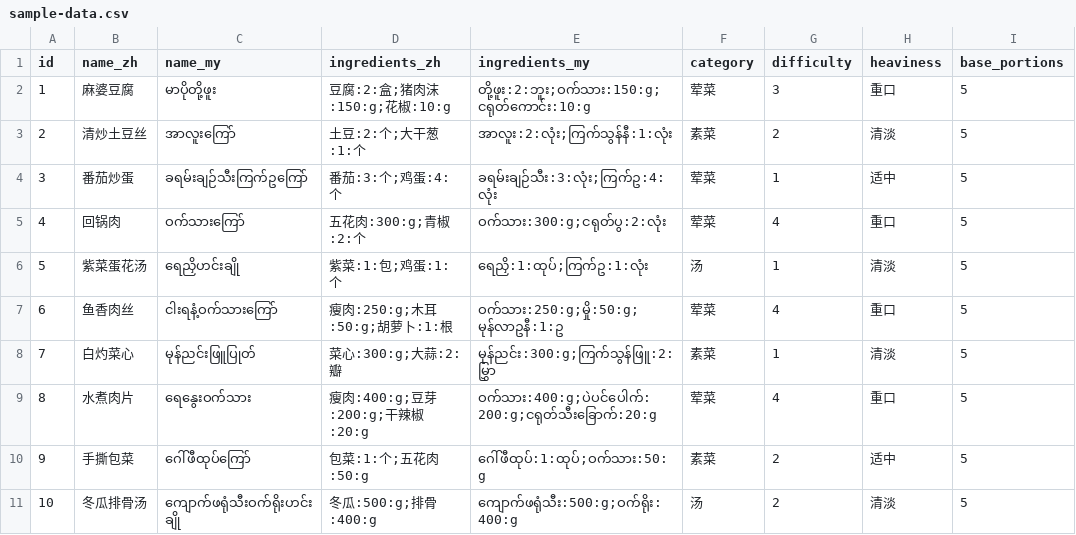
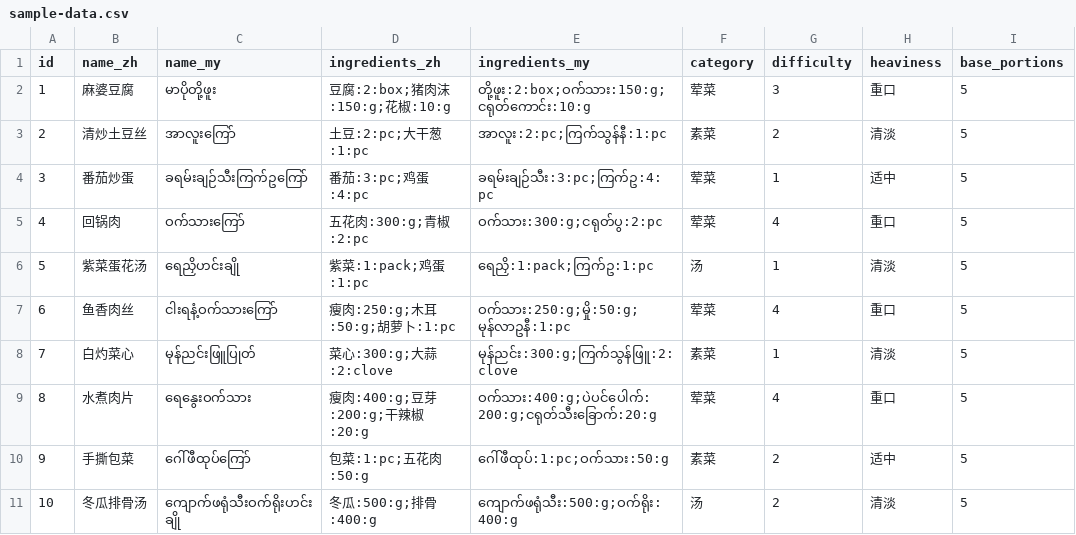
Before and after one commit to aihank6674/chishenme, a CSV file: sample-data.csv, drawn as a sheet.

```diff
--- a/sample-data.csv
+++ b/sample-data.csv
@@ -1,11 +1,11 @@
 id,name_zh,name_my,ingredients_zh,ingredients_my,category,difficulty,heaviness,base_portions
-1,麻婆豆腐,မာပိုတို့ဖူး,豆腐:2:盒;猪肉沫:150:g;花椒:10:g,တို့ဖူး:2:ဘူး;ဝက်သား:150:g;ငရုတ်ကောင်း:10:g,荤菜,3,重口,5
-2,清炒土豆丝,အာလူးကြော်,土豆:2:个;大干葱:1:个,အာလူး:2:လုံး;ကြက်သွန်နီ:1:လုံး,素菜,2,清淡,5
-3,番茄炒蛋,ခရမ်းချဉ်သီးကြက်ဥကြော်,番茄:3:个;鸡蛋:4:个,ခရမ်းချဉ်သီး:3:လုံး;ကြက်ဥ:4:လုံး,荤菜,1,适中,5
-4,回锅肉,ဝက်သားကြော်,五花肉:300:g;青椒:2:个,ဝက်သား:300:g;ငရုတ်ပွ:2:လုံး,荤菜,4,重口,5
-5,紫菜蛋花汤,ရေညှိဟင်းချို,紫菜:1:包;鸡蛋:1:个,ရေညှိ:1:ထုပ်;ကြက်ဥ:1:လုံး,汤,1,清淡,5
-6,鱼香肉丝,ငါးရနံ့ဝက်သားကြော်,瘦肉:250:g;木耳:50:g;胡萝卜:1:根,ဝက်သား:250:g;မှို:50:g;မုန်လာဥနီ:1:ဥ,荤菜,4,重口,5
-7,白灼菜心,မုန်ညင်းဖြူပြုတ်,菜心:300:g;大蒜:2:瓣,မုန်ညင်း:300:g;ကြက်သွန်ဖြူ:2:မြွှာ,素菜,1,清淡,5
+1,麻婆豆腐,မာပိုတို့ဖူး,豆腐:2:box;猪肉沫:150:g;花椒:10:g,တို့ဖူး:2:box;ဝက်သား:150:g;ငရုတ်ကောင်း:10:g,荤菜,3,重口,5
+2,清炒土豆丝,အာလူးကြော်,土豆:2:pc;大干葱:1:pc,အာလူး:2:pc;ကြက်သွန်နီ:1:pc,素菜,2,清淡,5
+3,番茄炒蛋,ခရမ်းချဉ်သီးကြက်ဥကြော်,番茄:3:pc;鸡蛋:4:pc,ခရမ်းချဉ်သီး:3:pc;ကြက်ဥ:4:pc,荤菜,1,适中,5
+4,回锅肉,ဝက်သားကြော်,五花肉:300:g;青椒:2:pc,ဝက်သား:300:g;ငရုတ်ပွ:2:pc,荤菜,4,重口,5
+5,紫菜蛋花汤,ရေညှိဟင်းချို,紫菜:1:pack;鸡蛋:1:pc,ရေညှိ:1:pack;ကြက်ဥ:1:pc,汤,1,清淡,5
+6,鱼香肉丝,ငါးရနံ့ဝက်သားကြော်,瘦肉:250:g;木耳:50:g;胡萝卜:1:pc,ဝက်သား:250:g;မှို:50:g;မုန်လာဥနီ:1:pc,荤菜,4,重口,5
+7,白灼菜心,မုန်ညင်းဖြူပြုတ်,菜心:300:g;大蒜:2:clove,မုန်ညင်း:300:g;ကြက်သွန်ဖြူ:2:clove,素菜,1,清淡,5
 8,水煮肉片,ရေနွေးဝက်သား,瘦肉:400:g;豆芽:200:g;干辣椒:20:g,ဝက်သား:400:g;ပဲပင်ပေါက်:200:g;ငရုတ်သီးခြောက်:20:g,荤菜,4,重口,5
-9,手撕包菜,ဂေါ်ဖီထုပ်ကြော်,包菜:1:个;五花肉:50:g,ဂေါ်ဖီထုပ်:1:ထုပ်;ဝက်သား:50:g,素菜,2,适中,5
+9,手撕包菜,ဂေါ်ဖီထုပ်ကြော်,包菜:1:pc;五花肉:50:g,ဂေါ်ဖီထုပ်:1:pc;ဝက်သား:50:g,素菜,2,适中,5
 10,冬瓜排骨汤,ကျောက်ဖရုံသီးဝက်ရိုးဟင်းချို,冬瓜:500:g;排骨:400:g,ကျောက်ဖရုံသီး:500:g;ဝက်ရိုး:400:g,汤,2,清淡,5
```
Also changed, not shown: 2 other files.
